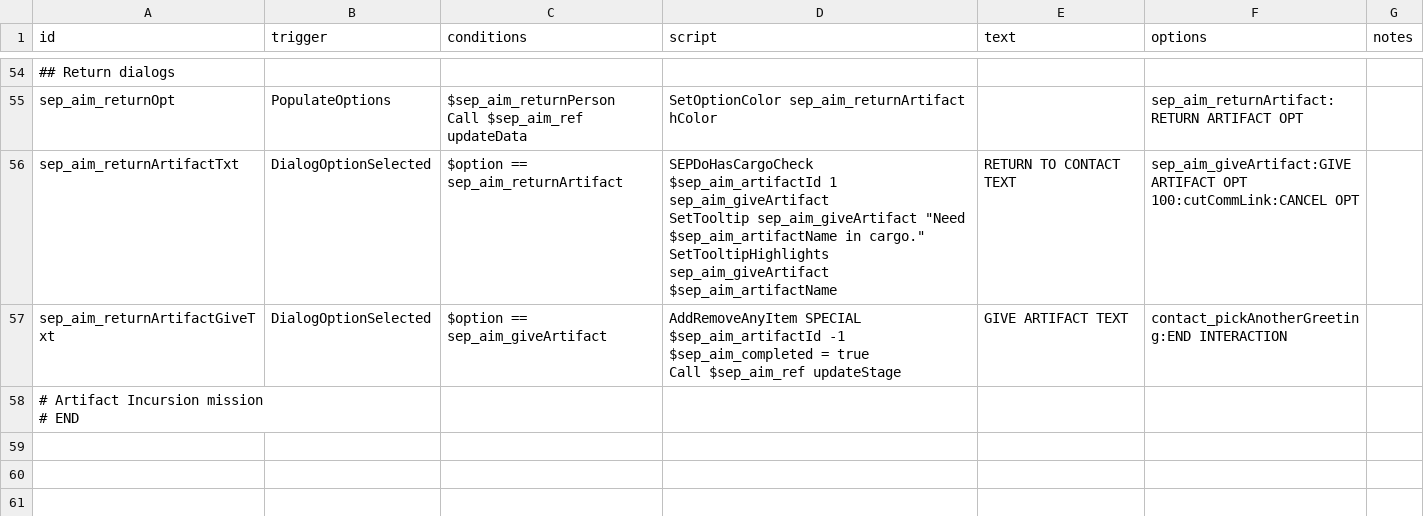
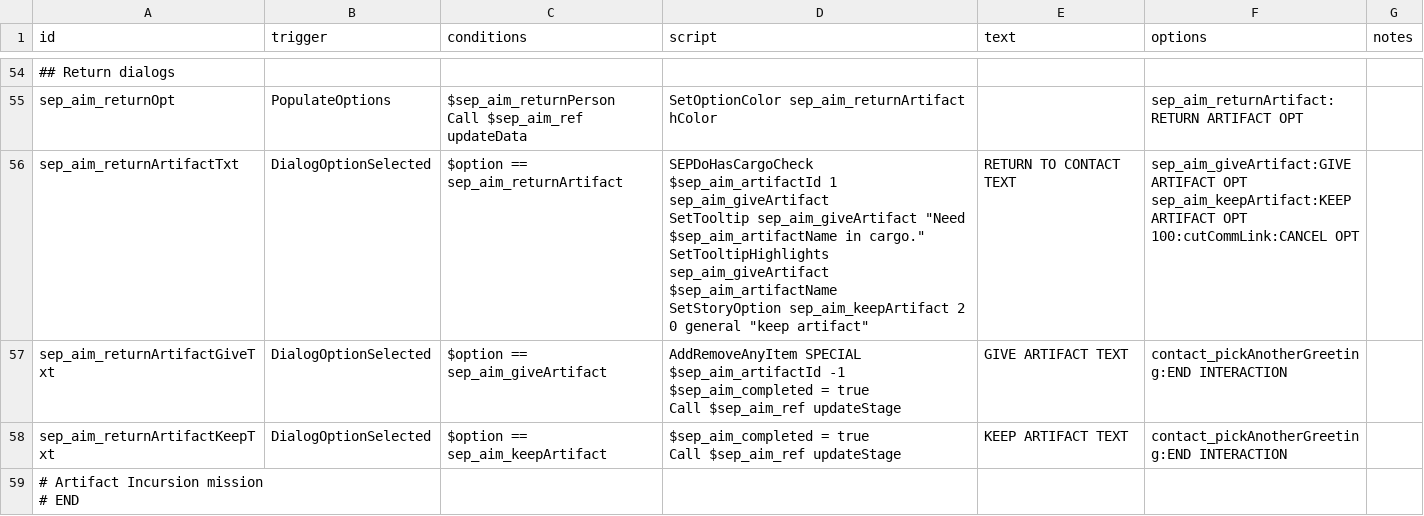
Before and after one commit to AudaxLudos/sector-expansion-pack, a CSV file: data/campaign/rules.csv, drawn as a sheet; only a part is shown, gaps mark what is left out.

Commit message:
Add option to keep artifact

```diff
--- a/data/campaign/rules.csv
+++ b/data/campaign/rules.csv
@@ -172,6 +172,8 @@ sep_aim_returnOpt,PopulateOptions,"$sep_aim_returnPerson
 Call $sep_aim_ref updateData",SetOptionColor sep_aim_returnArtifact hColor,,sep_aim_returnArtifact:RETURN ARTIFACT OPT,
-sep_aim_returnArtifactTxt,DialogOptionSelected,$option == sep_aim_returnArtifact,"SEPDoHasCargoCheck $sep_aim_artifactId 1 sep_aim_giveArtifact
-SetTooltip sep_aim_giveArtifact ""Need $sep_aim_artifactName in cargo.""
-SetTooltipHighlights sep_aim_giveArtifact $sep_aim_artifactName",RETURN TO CONTACT TEXT,"sep_aim_giveArtifact:GIVE ARTIFACT OPT
-100:cutCommLink:CANCEL OPT",
+sep_aim_returnArtifactTxt,DialogOptionSelected,$option == sep_aim_returnArtifact,"SEPDoHasCargoCheck $sep_aim_artifactId 1 sep_aim_giveArtifact
+SetTooltip sep_aim_giveArtifact ""Need $sep_aim_artifactName in cargo.""
+SetTooltipHighlights sep_aim_giveArtifact $sep_aim_artifactName
+SetStoryOption sep_aim_keepArtifact 2 0 general ""keep artifact""",RETURN TO CONTACT TEXT,"sep_aim_giveArtifact:GIVE ARTIFACT OPT
+sep_aim_keepArtifact:KEEP ARTIFACT OPT
+100:cutCommLink:CANCEL OPT",
 sep_aim_returnArtifactGiveTxt,DialogOptionSelected,$option == sep_aim_giveArtifact,"AddRemoveAnyItem SPECIAL $sep_aim_artifactId -1
@@ -179,2 +181,5 @@ $sep_aim_completed = true
 Call $sep_aim_ref updateStage",GIVE ARTIFACT TEXT,contact_pickAnotherGreeting:END INTERACTION,
+sep_aim_returnArtifactKeepTxt,DialogOptionSelected,"$option == sep_aim_keepArtifact
+","$sep_aim_completed = true
+Call $sep_aim_ref updateStage",KEEP ARTIFACT TEXT,contact_pickAnotherGreeting:END INTERACTION,
 "# Artifact Incursion mission
```
Also changed, not shown: 2 other files.
